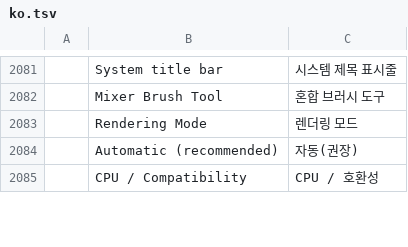
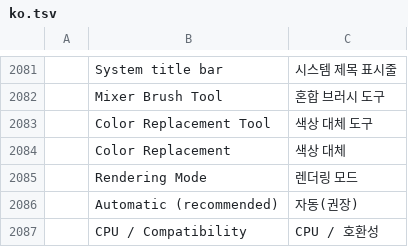
Before and after one commit to 00xJS/photocraft, a TSV file: crates/ui-egui/src/i18n/ko.tsv, drawn as a sheet; only a part is shown, gaps mark what is left out; the diff names each change by its address in the sheet, - before the commit and + after, or states it on an @@ line.

```diff
--- a/crates/ui-egui/src/i18n/ko.tsv
+++ b/crates/ui-egui/src/i18n/ko.tsv
+row 2083:  | Color Replacement Tool | 색상 대체 도구
+row 2084:  | Color Replacement | 색상 대체
```
Also changed, not shown: crates/ui-egui/src/i18n/cs.tsv, crates/ui-egui/src/i18n/el.tsv, 34 other files.
